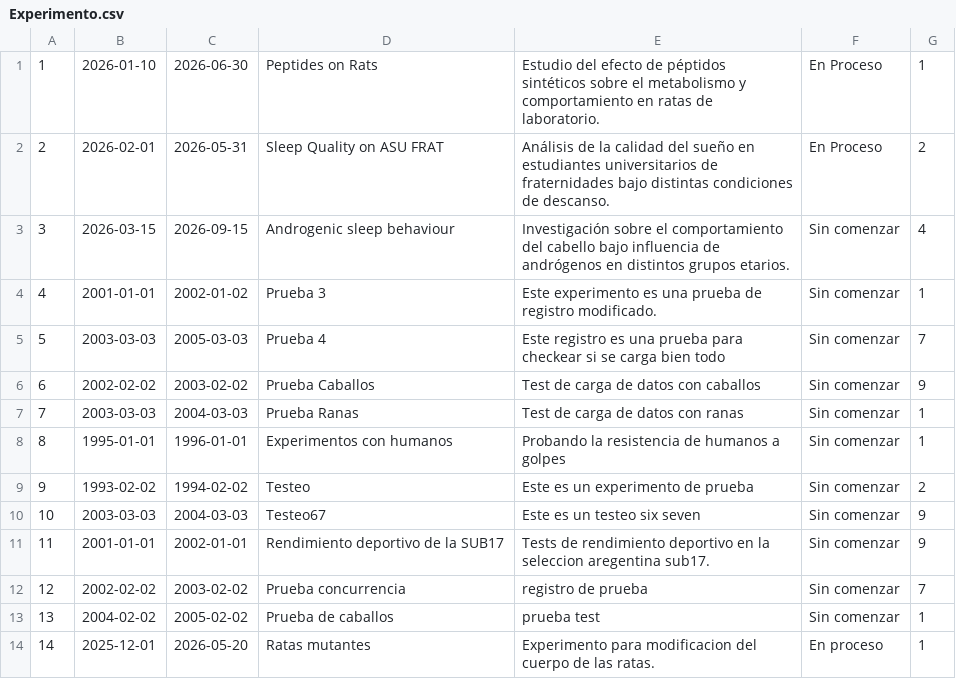
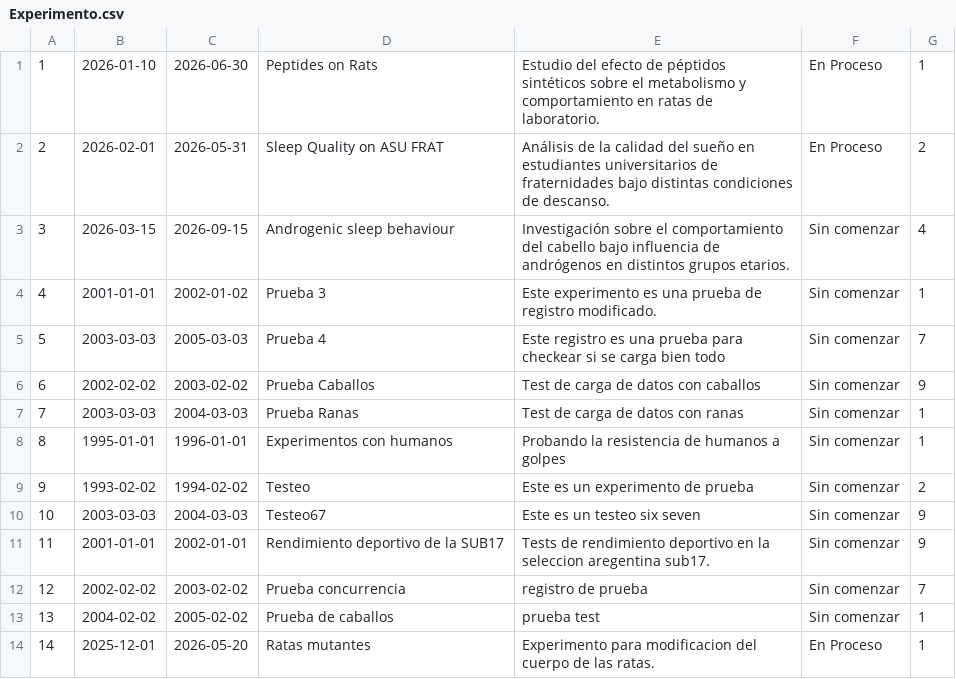
Before and after one commit to SosaCamilo/CientifficMaxxing, a CSV file: servidor/resources/Experimento.csv, drawn as a sheet.

```diff
--- a/servidor/resources/Experimento.csv
+++ b/servidor/resources/Experimento.csv
@@ -13,2 +13,2 @@
 13,2004-02-02,2005-02-02,Prueba de caballos,prueba test,Sin comenzar,1
-14,2025-12-01,2026-05-20,Ratas mutantes,Experimento para modificacion del cuerpo de las ratas.,En proceso,1
+14,2025-12-01,2026-05-20,Ratas mutantes,Experimento para modificacion del cuerpo de las ratas.,En Proceso,1
```
Also changed, not shown: servidor/resources/Cientifico.csv, 3 other files.
